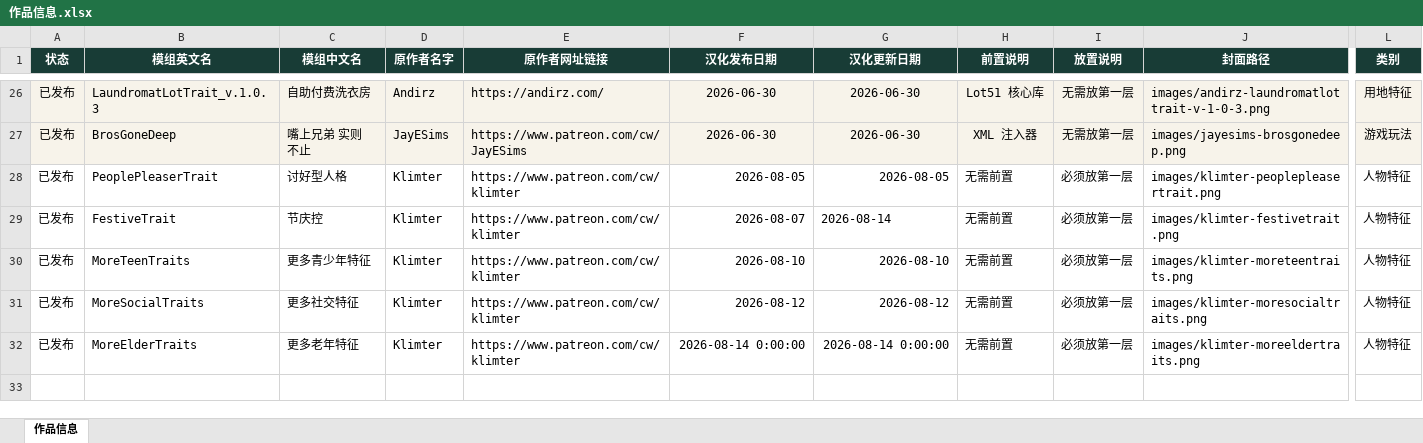
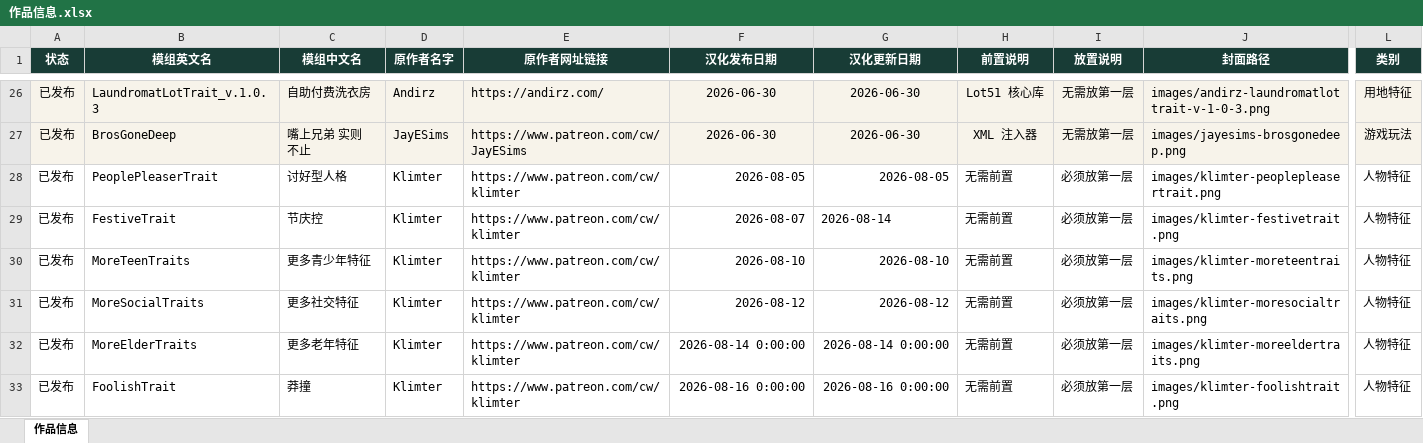
Before and after one commit to niuai-ui/qiuqiu-portfolio, an Excel workbook: content/作品信息.xlsx, sheet 作品信息, drawn as a sheet; only a part is shown, gaps mark what is left out; values as stored, in another font and other column widths than the file's, no borders; rows hold the shown columns only; the diff names each change by its address in the sheet, - before the commit and + after, or states it on an @@ line.

Commit message:
发布新模组 Klimter - FoolishTrait（莽撞），类别人物特征，百度网盘链接待补

```diff
--- a/content/作品信息.xlsx (sheet 作品信息)
+++ b/content/作品信息.xlsx (sheet 作品信息)
+row 33: 已发布 | FoolishTrait | 莽撞 | Klimter | https://www.patreon.com/cw/klimter | 2026-08-16 0:00:00 | 2026-08-16 0:00:00 | 无需前置 | 必须放第一层 | images/klimter-foolishtrait.png | 人物特征
```
Also changed, not shown: 1 other file.
